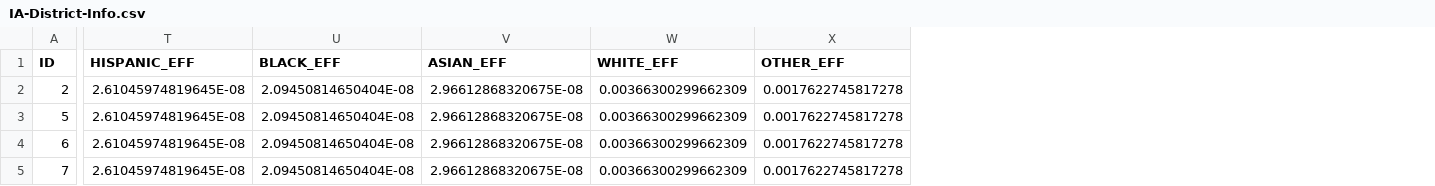
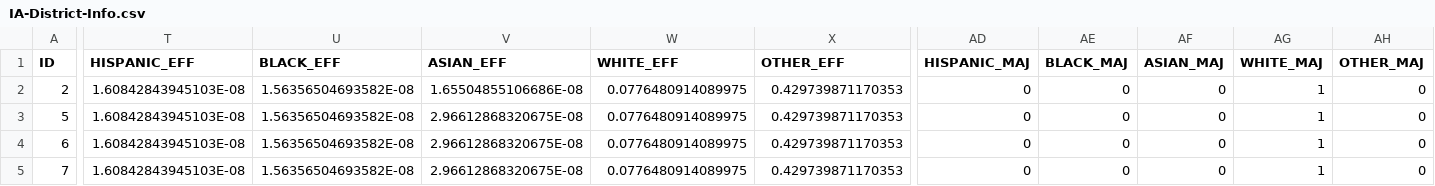
Before and after one commit to Maven7098/cse416, a CSV file: pyei_trial/IA-District-Info.csv, drawn as a sheet; only a part is shown, gaps mark what is left out; the diff names each change by its address in the sheet, - before the commit and + after, or states it on an @@ line.

Commit message:
Need to generate White data as well

```diff
--- a/pyei_trial/IA-District-Info.csv
+++ b/pyei_trial/IA-District-Info.csv
+column AD (HISPANIC_MAJ), rows 2-5: all 0
+column AE (BLACK_MAJ), rows 2-5: all 0
+column AF (ASIAN_MAJ), rows 2-5: all 0
+column AG (WHITE_MAJ), rows 2-5: all 1
+column AH (OTHER_MAJ), rows 2-5: all 0
-T2:T5 (HISPANIC_EFF): 2.61045974819645E-08
+T2:T5 (HISPANIC_EFF): 1.60842843945103E-08
-U2:U5 (BLACK_EFF): 2.09450814650404E-08
+U2:U5 (BLACK_EFF): 1.56356504693582E-08
-V2 (ASIAN_EFF): 2.96612868320675E-08
+V2 (ASIAN_EFF): 1.65504855106686E-08
-W2:W5 (WHITE_EFF): 0.00366300299662309
+W2:W5 (WHITE_EFF): 0.0776480914089975
-X2:X5 (OTHER_EFF): 0.0017622745817278
+X2:X5 (OTHER_EFF): 0.429739871170353
```
Also changed, not shown: pyei_trial/GA-District-Info.csv, 8 other files.
